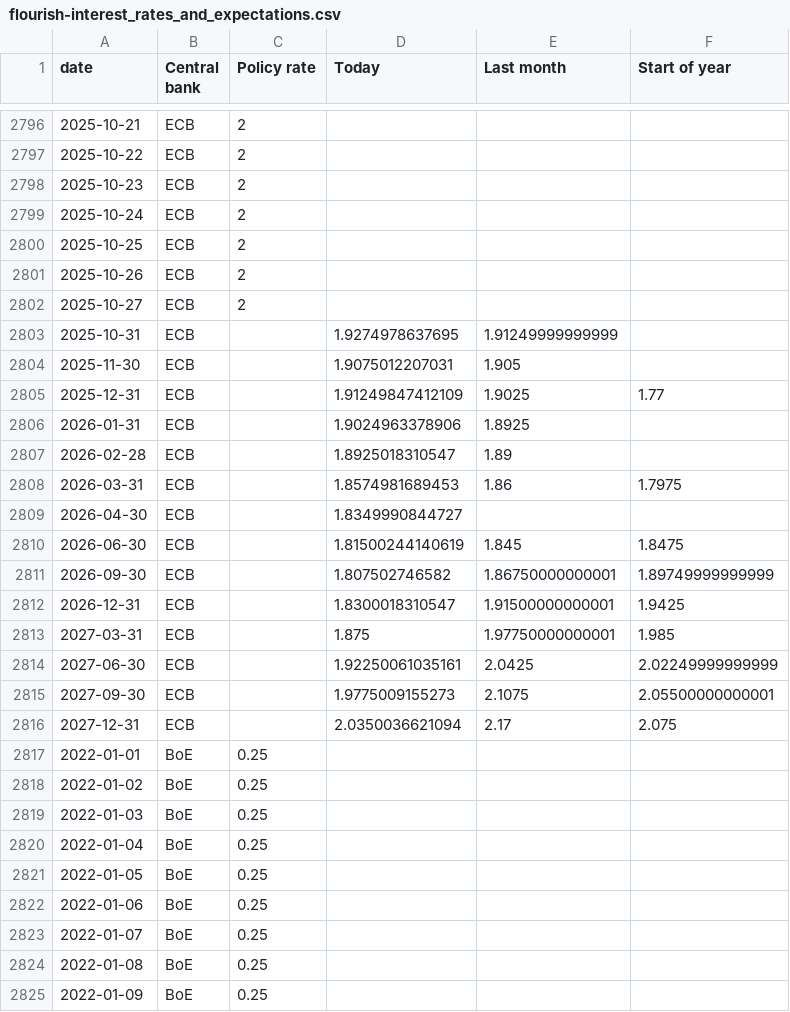
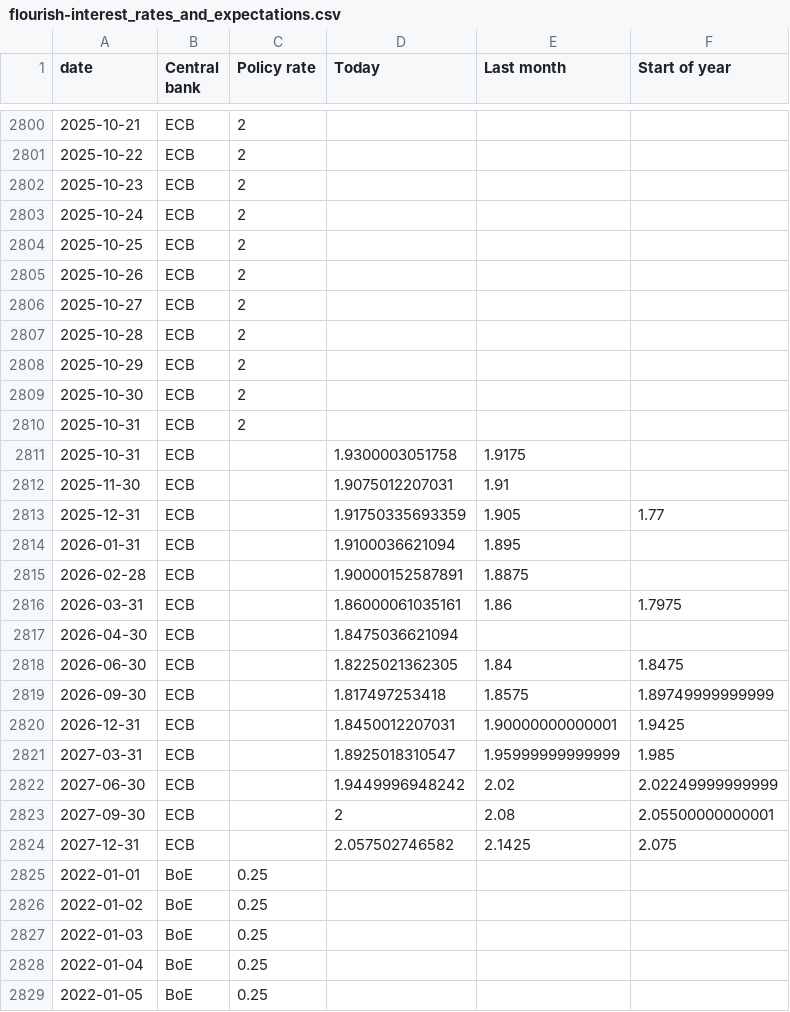
Before and after one commit to jhsuss/ft-monetary-policy-radar, a CSV file: data/flourish-interest_rates_and_expectations.csv, drawn as a sheet; only a part is shown, gaps mark what is left out; the shorter side is filled out with more unchanged rows; the diff covers the shown part only.

Commit message:
flourish-ready market rate expectations

```diff
--- a/data/flourish-interest_rates_and_expectations.csv
+++ b/data/flourish-interest_rates_and_expectations.csv
@@ -2802,16 +2806,20 @@ date,Central bank,Policy rate,Today,Last month,Start of year
 2025-10-27,ECB,2,,,
-2025-10-31,ECB,,1.9274978637695,1.91249999999999,
-2025-11-30,ECB,,1.9075012207031,1.905,
-2025-12-31,ECB,,1.91249847412109,1.9025,1.77
-2026-01-31,ECB,,1.9024963378906,1.8925,
-2026-02-28,ECB,,1.8925018310547,1.89,
-2026-03-31,ECB,,1.8574981689453,1.86,1.7975
-2026-04-30,ECB,,1.8349990844727,,
-2026-06-30,ECB,,1.81500244140619,1.845,1.8475
-2026-09-30,ECB,,1.807502746582,1.86750000000001,1.89749999999999
-2026-12-31,ECB,,1.8300018310547,1.91500000000001,1.9425
-2027-03-31,ECB,,1.875,1.97750000000001,1.985
-2027-06-30,ECB,,1.92250061035161,2.0425,2.02249999999999
-2027-09-30,ECB,,1.9775009155273,2.1075,2.05500000000001
-2027-12-31,ECB,,2.0350036621094,2.17,2.075
+2025-10-28,ECB,2,,,
+2025-10-29,ECB,2,,,
+2025-10-30,ECB,2,,,
+2025-10-31,ECB,2,,,
+2025-10-31,ECB,,1.9300003051758,1.9175,
+2025-11-30,ECB,,1.9075012207031,1.91,
+2025-12-31,ECB,,1.91750335693359,1.905,1.77
+2026-01-31,ECB,,1.9100036621094,1.895,
+2026-02-28,ECB,,1.90000152587891,1.8875,
+2026-03-31,ECB,,1.86000061035161,1.86,1.7975
+2026-04-30,ECB,,1.8475036621094,,
+2026-06-30,ECB,,1.8225021362305,1.84,1.8475
+2026-09-30,ECB,,1.817497253418,1.8575,1.89749999999999
+2026-12-31,ECB,,1.8450012207031,1.90000000000001,1.9425
+2027-03-31,ECB,,1.8925018310547,1.95999999999999,1.985
+2027-06-30,ECB,,1.9449996948242,2.02,2.02249999999999
+2027-09-30,ECB,,2,2.08,2.05500000000001
+2027-12-31,ECB,,2.057502746582,2.1425,2.075
 2022-01-01,BoE,0.25,,,
```
Also changed, not shown: 12 added rows and 49 edited cells elsewhere in this file, data/flourish-interest_rates_and_expectations-BoE.csv, data/flourish-interest_rates_and_expectations-BoJ.csv, 2 other files.
